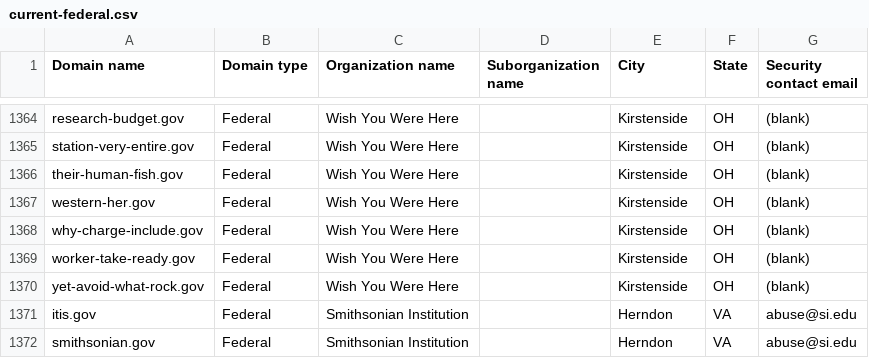
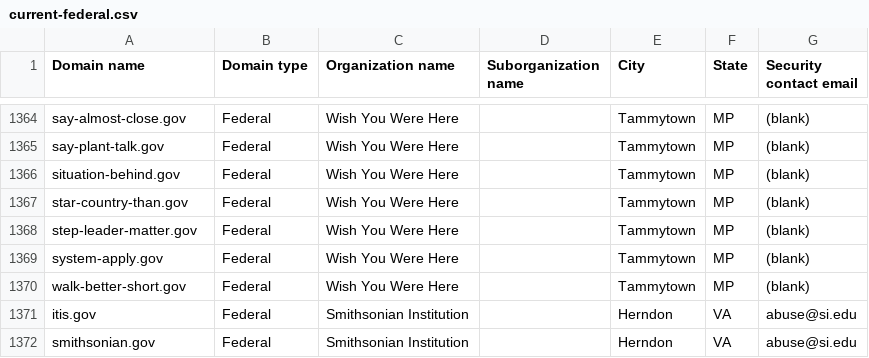
Before and after one commit to h-m-f-t/dotgov-data-staging, a CSV file: current-federal.csv, drawn as a sheet; only a part is shown, gaps mark what is left out; the diff covers the shown part only; the diff names each change by its address in the sheet, - before the commit and + after, or states it on an @@ line.

Commit message:
Flat: latest data (2026-07-20T09:30:24.086Z) {   "date": "2026-07-20T09:30:24.086Z",   "files": [     {       "name": "current-federal.csv",       "deltaBytes": -80,       "source": "https://getgov-staging.app.cloud.gov/api/v1/get-report/current-federal"     },     {       "name": "current-full.csv",       "deltaBytes": 116,       "source": "https://getgov-staging.app.cloud.gov/api/v1/get-report/current-full"     }   ] }

```diff
--- a/current-federal.csv
+++ b/current-federal.csv
-A1364 (Domain name): research-budget.gov
+A1364 (Domain name): say-almost-close.gov
-E1364:E1370 (City): Kirstenside
+E1364:E1370 (City): Tammytown
-F1364:F1370 (State): OH
+F1364:F1370 (State): MP
-A1365 (Domain name): station-very-entire.gov
+A1365 (Domain name): say-plant-talk.gov
-A1366 (Domain name): their-human-fish.gov
+A1366 (Domain name): situation-behind.gov
-A1367 (Domain name): western-her.gov
+A1367 (Domain name): star-country-than.gov
-A1368 (Domain name): why-charge-include.gov
+A1368 (Domain name): step-leader-matter.gov
-A1369 (Domain name): worker-take-ready.gov
+A1369 (Domain name): system-apply.gov
-A1370 (Domain name): yet-avoid-what-rock.gov
+A1370 (Domain name): walk-better-short.gov
```
Also changed, not shown: 1 added row, 1 removed row and 72 edited cells elsewhere in this file, 1 other file.
